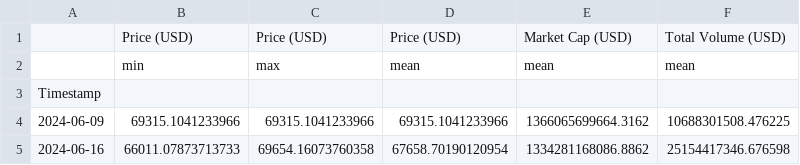
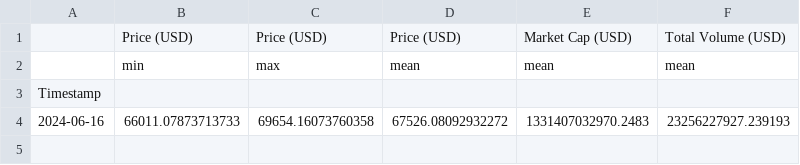
Before and after one commit to giladAlboher/pandas_-project, a CSV file: data/weekly_statistics.csv, drawn as a sheet.

```diff
--- a/data/weekly_statistics.csv
+++ b/data/weekly_statistics.csv
@@ -3,3 +3,2 @@
 Timestamp,,,,,
-2024-06-09,69315.1041233966,69315.1041233966,69315.1041233966,1366065699664.3162,10688301508.476225
-2024-06-16,66011.07873713733,69654.16073760358,67658.70190120954,1334281168086.8862,25154417346.676598
+2024-06-16,66011.07873713733,69654.16073760358,67526.08092932272,1331407032970.2483,23256227927.239193
```
Also changed, not shown: data/bitcoin_prices_week.csv, 1 other file.
